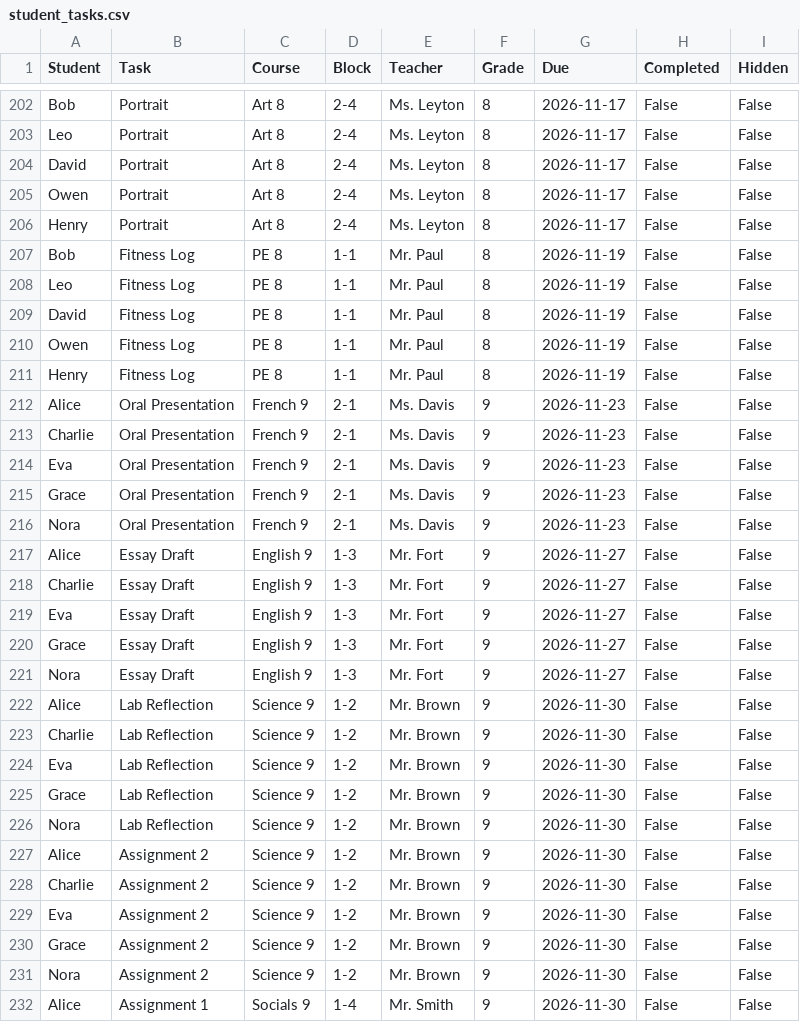
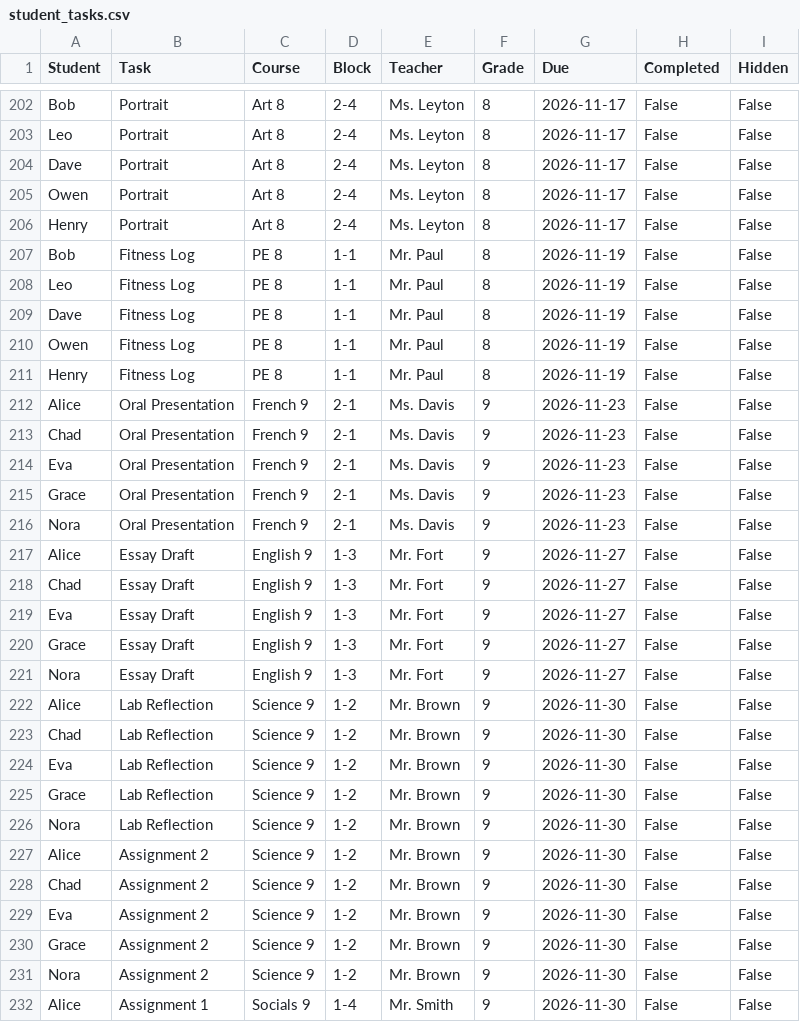
Before and after one commit to nicolebid/synced_support, a CSV file: data_demo/student_tasks.csv, drawn as a sheet; only a part is shown, gaps mark what is left out; the diff covers the shown part only.

```diff
--- a/data_demo/student_tasks.csv
+++ b/data_demo/student_tasks.csv
@@ -203,3 +203,3 @@ Bob,Portrait,Art 8,2-4,Ms. Leyton,8,2026-11-17,False,False
 Leo,Portrait,Art 8,2-4,Ms. Leyton,8,2026-11-17,False,False
-David,Portrait,Art 8,2-4,Ms. Leyton,8,2026-11-17,False,False
+Dave,Portrait,Art 8,2-4,Ms. Leyton,8,2026-11-17,False,False
 Owen,Portrait,Art 8,2-4,Ms. Leyton,8,2026-11-17,False,False
@@ -208,3 +208,3 @@ Bob,Fitness Log,PE 8,1-1,Mr. Paul,8,2026-11-19,False,False
 Leo,Fitness Log,PE 8,1-1,Mr. Paul,8,2026-11-19,False,False
-David,Fitness Log,PE 8,1-1,Mr. Paul,8,2026-11-19,False,False
+Dave,Fitness Log,PE 8,1-1,Mr. Paul,8,2026-11-19,False,False
 Owen,Fitness Log,PE 8,1-1,Mr. Paul,8,2026-11-19,False,False
@@ -212,3 +212,3 @@ Henry,Fitness Log,PE 8,1-1,Mr. Paul,8,2026-11-19,False,False
 Alice,Oral Presentation,French 9,2-1,Ms. Davis,9,2026-11-23,False,False
-Charlie,Oral Presentation,French 9,2-1,Ms. Davis,9,2026-11-23,False,False
+Chad,Oral Presentation,French 9,2-1,Ms. Davis,9,2026-11-23,False,False
 Eva,Oral Presentation,French 9,2-1,Ms. Davis,9,2026-11-23,False,False
@@ -217,3 +217,3 @@ Nora,Oral Presentation,French 9,2-1,Ms. Davis,9,2026-11-23,False,False
 Alice,Essay Draft,English 9,1-3,Mr. Fort,9,2026-11-27,False,False
-Charlie,Essay Draft,English 9,1-3,Mr. Fort,9,2026-11-27,False,False
+Chad,Essay Draft,English 9,1-3,Mr. Fort,9,2026-11-27,False,False
 Eva,Essay Draft,English 9,1-3,Mr. Fort,9,2026-11-27,False,False
@@ -222,3 +222,3 @@ Nora,Essay Draft,English 9,1-3,Mr. Fort,9,2026-11-27,False,False
 Alice,Lab Reflection,Science 9,1-2,Mr. Brown,9,2026-11-30,False,False
-Charlie,Lab Reflection,Science 9,1-2,Mr. Brown,9,2026-11-30,False,False
+Chad,Lab Reflection,Science 9,1-2,Mr. Brown,9,2026-11-30,False,False
 Eva,Lab Reflection,Science 9,1-2,Mr. Brown,9,2026-11-30,False,False
@@ -227,3 +227,3 @@ Nora,Lab Reflection,Science 9,1-2,Mr. Brown,9,2026-11-30,False,False
 Alice,Assignment 2,Science 9,1-2,Mr. Brown,9,2026-11-30,False,False
-Charlie,Assignment 2,Science 9,1-2,Mr. Brown,9,2026-11-30,False,False
+Chad,Assignment 2,Science 9,1-2,Mr. Brown,9,2026-11-30,False,False
 Eva,Assignment 2,Science 9,1-2,Mr. Brown,9,2026-11-30,False,False
```
Also changed, not shown: 41 edited cells elsewhere in this file.
